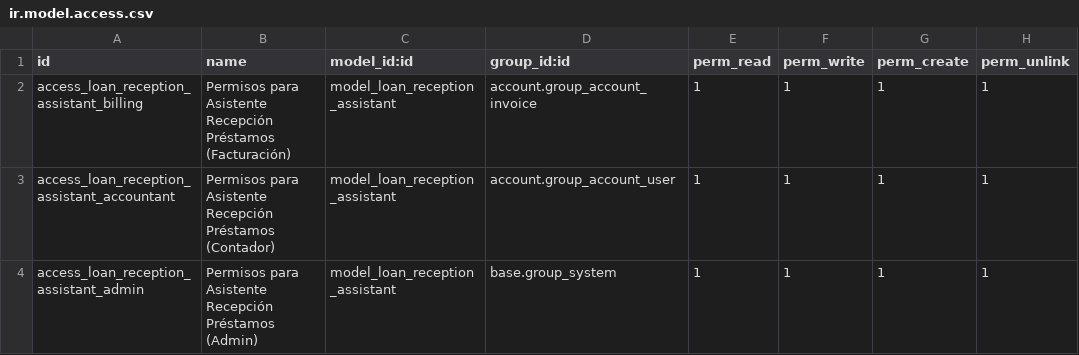
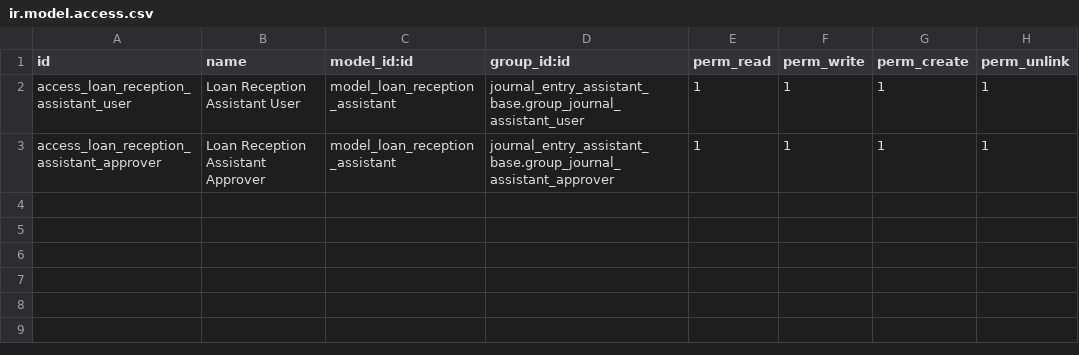
Before and after one commit to MarlonMac/odoo_journal_assistants, a CSV file: loan_reception_assistant/security/ir.model.access.csv, drawn as a sheet.

```diff
--- a/loan_reception_assistant/security/ir.model.access.csv
+++ b/loan_reception_assistant/security/ir.model.access.csv
@@ -1,4 +1,3 @@
 id,name,model_id:id,group_id:id,perm_read,perm_write,perm_create,perm_unlink
-"access_loan_reception_assistant_billing","Permisos para Asistente Recepción Préstamos (Facturación)",model_loan_reception_assistant,account.group_account_invoice,1,1,1,1
-"access_loan_reception_assistant_accountant","Permisos para Asistente Recepción Préstamos (Contador)",model_loan_reception_assistant,account.group_account_user,1,1,1,1
-"access_loan_reception_assistant_admin","Permisos para Asistente Recepción Préstamos (Admin)",model_loan_reception_assistant,base.group_system,1,1,1,1
+access_loan_reception_assistant_user,"Loan Reception Assistant User",model_loan_reception_assistant,journal_entry_assistant_base.group_journal_assistant_user,1,1,1,1
+access_loan_reception_assistant_approver,"Loan Reception Assistant Approver",model_loan_reception_assistant,journal_entry_assistant_base.group_journal_assistant_approver,1,1,1,1
```
Also changed, not shown: asset_purchase_assistant/security/ir.model.access.csv, expense_assistant/security/ir.model.access.csv, 8 other files.
